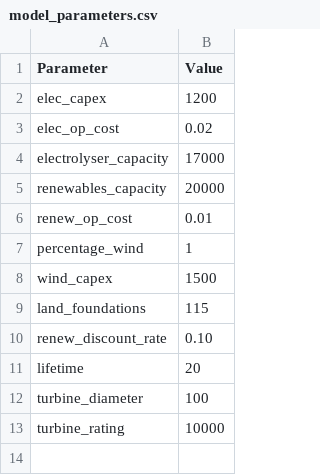
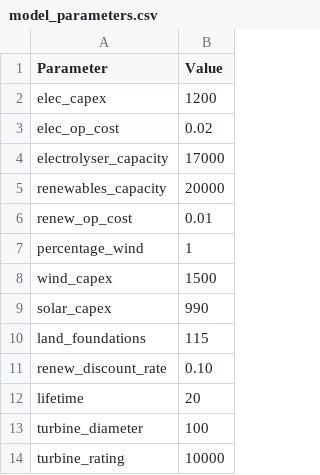
Before and after one commit to LukeHatton21/HydrogenCodeforIain, a CSV file: model_parameters.csv, drawn as a sheet; the diff names each change by its address in the sheet, - before the commit and + after, or states it on an @@ line.

```diff
--- a/model_parameters.csv
+++ b/model_parameters.csv
+row 9: solar_capex | 990
```
Also changed, not shown: 2 other files.
